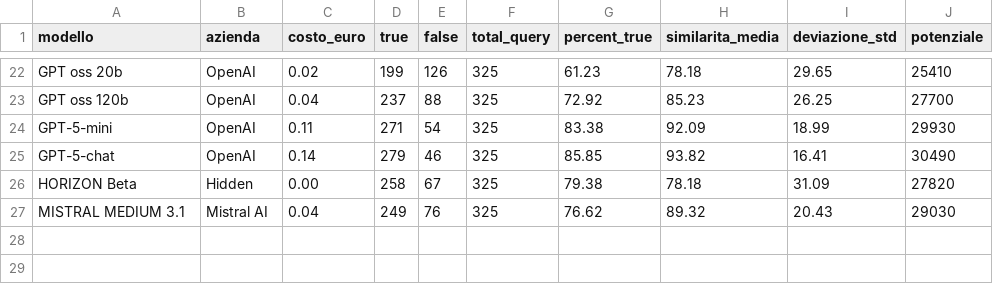
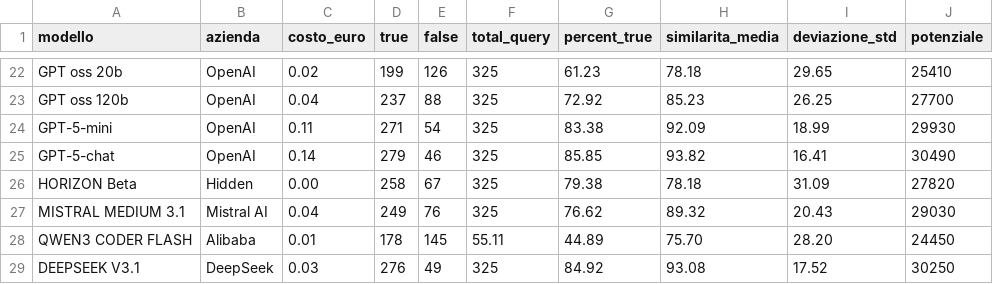
Before and after one commit to Search-Foundry/dashboard-llm, a CSV file: dati.csv, drawn as a sheet; only a part is shown, gaps mark what is left out; the diff names each change by its address in the sheet, - before the commit and + after, or states it on an @@ line.

Commit message:
aggiunti deepseek 3.1 e qwen3coder fast

```diff
--- a/dati.csv
+++ b/dati.csv
+row 28: QWEN3 CODER FLASH | Alibaba | 0.01 | 178 | 145 | 55.11 | 44.89 | 75.70 | 28.20 | 24450
+row 29: DEEPSEEK V3.1 | DeepSeek | 0.03 | 276 | 49 | 325 | 84.92 | 93.08 | 17.52 | 30250
```
